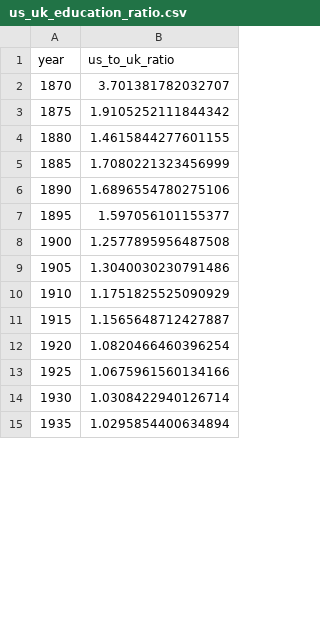
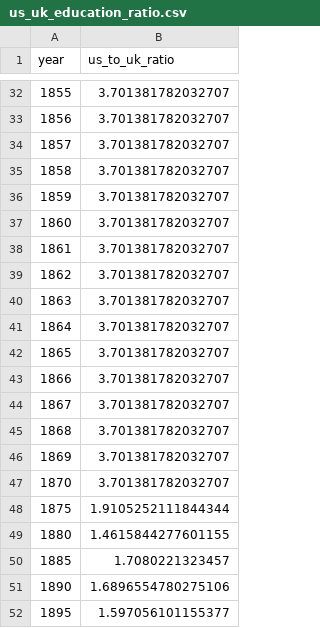
Before and after one commit to Harty13/project-archimedes, a CSV file: data/ratios/us_uk_education_ratio.csv, drawn as a sheet; only a part is shown, gaps mark what is left out; the shorter side is filled out with more unchanged rows; the diff covers the shown part only.

Commit message:
all ratio v1

```diff
--- a/data/ratios/us_uk_education_ratio.csv
+++ b/data/ratios/us_uk_education_ratio.csv
@@ -2,5 +32,20 @@ year,us_to_uk_ratio
+1855,3.701381782032707
+1856,3.701381782032707
+1857,3.701381782032707
+1858,3.701381782032707
+1859,3.701381782032707
+1860,3.701381782032707
+1861,3.701381782032707
+1862,3.701381782032707
+1863,3.701381782032707
+1864,3.701381782032707
+1865,3.701381782032707
+1866,3.701381782032707
+1867,3.701381782032707
+1868,3.701381782032707
+1869,3.701381782032707
 1870,3.701381782032707
-1875,1.9105252111844342
+1875,1.9105252111844344
 1880,1.4615844277601155
-1885,1.7080221323456999
+1885,1.7080221323457
 1890,1.6896554780275106
```
Also changed, not shown: 30 added rows and 7 edited cells elsewhere in this file, 22 other files.
